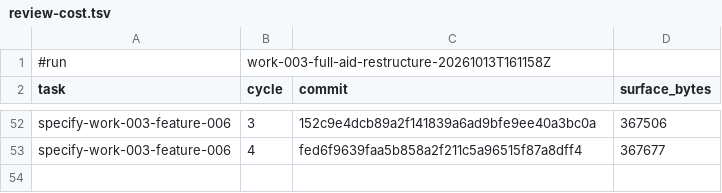
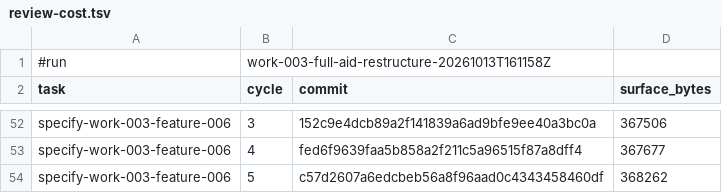
Before and after one commit to AndreVianna/aid-methodology, a TSV file: .aid/works/work-003-full-aid-restructure/review-cost.tsv, drawn as a sheet; only a part is shown, gaps mark what is left out; the diff names each change by its address in the sheet, - before the commit and + after, or states it on an @@ line.

```diff
--- a/.aid/works/work-003-full-aid-restructure/review-cost.tsv
+++ b/.aid/works/work-003-full-aid-restructure/review-cost.tsv
+row 54: specify-work-003-feature-006 | 5 | c57d2607a6edcbeb56a8f96aad0c4343458460df | 368262
```
Also changed, not shown: 2 other files.
